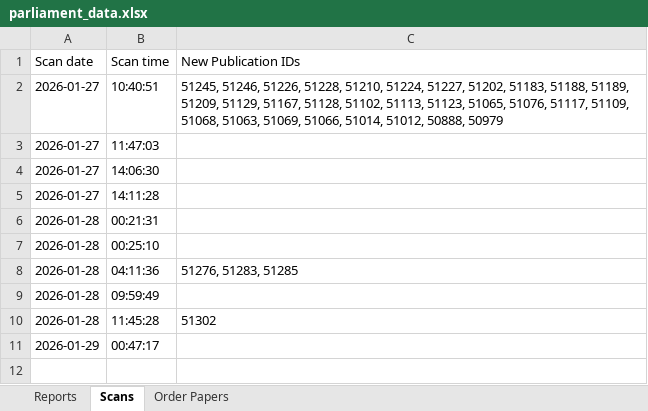
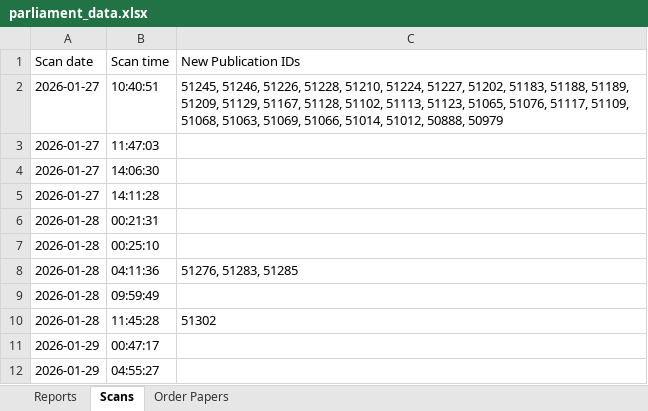
Before and after one commit to James-N-Bowman/ReportPublicationChecker, an Excel workbook: parliament_data.xlsx, sheet Scans, drawn as a sheet; values as stored, in another font and other column widths than the file's, no borders; table styles not drawn; the diff names each change by its address in the sheet, - before the commit and + after, or states it on an @@ line.

```diff
--- a/parliament_data.xlsx (sheet Scans)
+++ b/parliament_data.xlsx (sheet Scans)
+row 12: 2026-01-29 | 04:55:27
```
